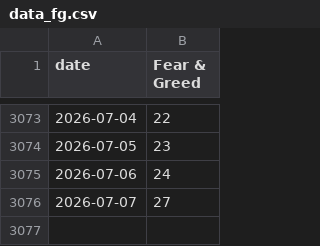
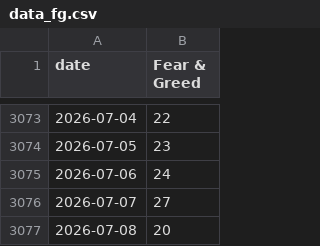
Before and after one commit to yudiyanto88/Onchain-Dashboard, a CSV file: data_fg.csv, drawn as a sheet; only a part is shown, gaps mark what is left out; the diff names each change by its address in the sheet, - before the commit and + after, or states it on an @@ line.

```diff
--- a/data_fg.csv
+++ b/data_fg.csv
+row 3077: 2026-07-08 | 20
```
Also changed, not shown: data_derivatives.csv, data_lth_flow.csv, 11 other files.
